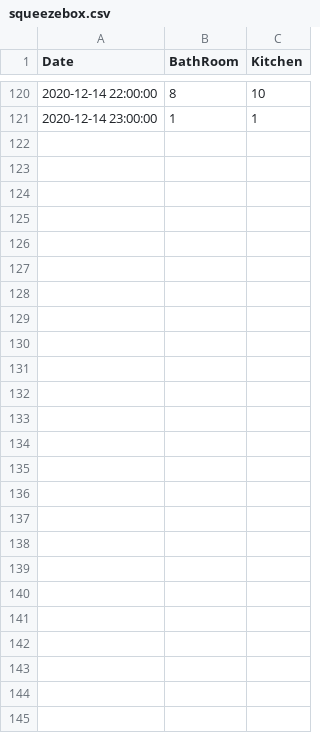
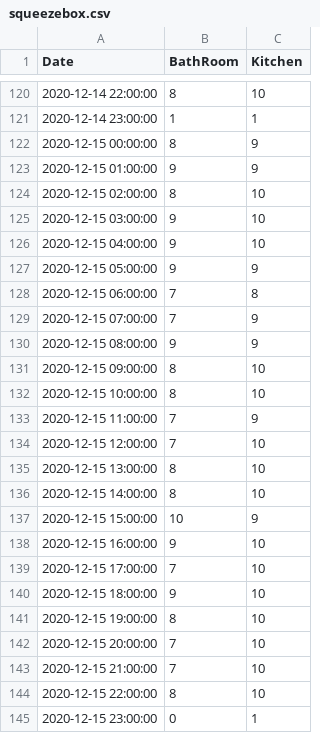
Before and after one commit to castorfou/squeezebox_wlanpoke_plot, a CSV file: dataset/squeezebox.csv, drawn as a sheet; only a part is shown, gaps mark what is left out; the diff names each change by its address in the sheet, - before the commit and + after, or states it on an @@ line.

```diff
--- a/dataset/squeezebox.csv
+++ b/dataset/squeezebox.csv
+row 122: 2020-12-15 00:00:00 | 8 | 9
+row 123: 2020-12-15 01:00:00 | 9 | 9
+row 124: 2020-12-15 02:00:00 | 8 | 10
+row 125: 2020-12-15 03:00:00 | 9 | 10
+row 126: 2020-12-15 04:00:00 | 9 | 10
+row 127: 2020-12-15 05:00:00 | 9 | 9
+row 128: 2020-12-15 06:00:00 | 7 | 8
+row 129: 2020-12-15 07:00:00 | 7 | 9
+row 130: 2020-12-15 08:00:00 | 9 | 9
+row 131: 2020-12-15 09:00:00 | 8 | 10
+row 132: 2020-12-15 10:00:00 | 8 | 10
+row 133: 2020-12-15 11:00:00 | 7 | 9
+row 134: 2020-12-15 12:00:00 | 7 | 10
+row 135: 2020-12-15 13:00:00 | 8 | 10
+row 136: 2020-12-15 14:00:00 | 8 | 10
+row 137: 2020-12-15 15:00:00 | 10 | 9
+row 138: 2020-12-15 16:00:00 | 9 | 10
+row 139: 2020-12-15 17:00:00 | 7 | 10
+row 140: 2020-12-15 18:00:00 | 9 | 10
+row 141: 2020-12-15 19:00:00 | 8 | 10
+row 142: 2020-12-15 20:00:00 | 7 | 10
+row 143: 2020-12-15 21:00:00 | 7 | 10
+row 144: 2020-12-15 22:00:00 | 8 | 10
+row 145: 2020-12-15 23:00:00 | 0 | 1
```
Also changed, not shown: dataset/failure.csv, 6 other files.
